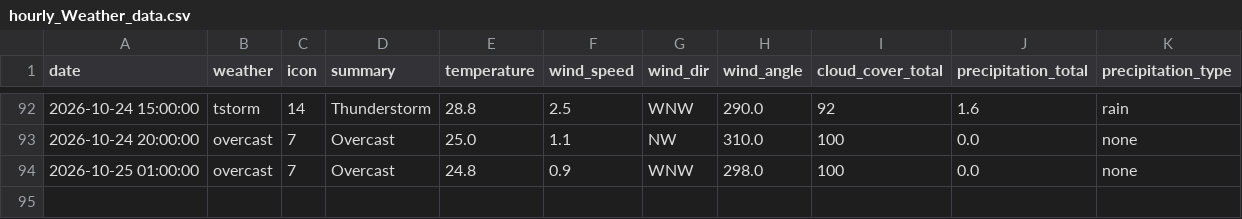
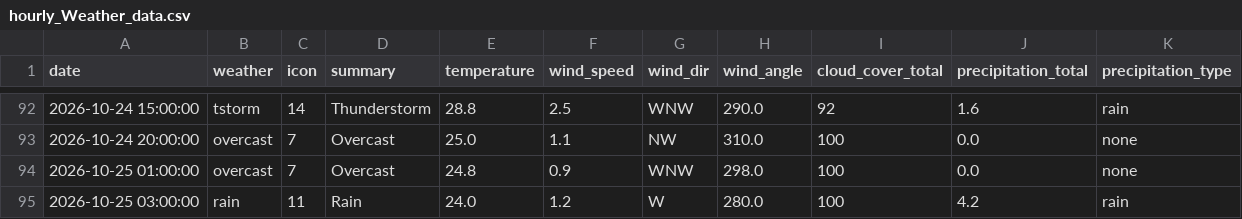
Before and after one commit to raynonpo/Project-Air, a CSV file: hourly_Weather_data.csv, drawn as a sheet; only a part is shown, gaps mark what is left out.

```diff
--- a/hourly_Weather_data.csv
+++ b/hourly_Weather_data.csv
@@ -94 +94,2 @@ date,weather,icon,summary,temperature,wind_speed,wind_dir,wind_angle,cloud_cover
 2026-10-25 01:00:00,overcast,7,Overcast,24.8,0.9,WNW,298.0,100,0.0,none
+2026-10-25 03:00:00,rain,11,Rain,24.0,1.2,W,280.0,100,4.2,rain
```
Also changed, not shown: hourly_air_quality.csv.
